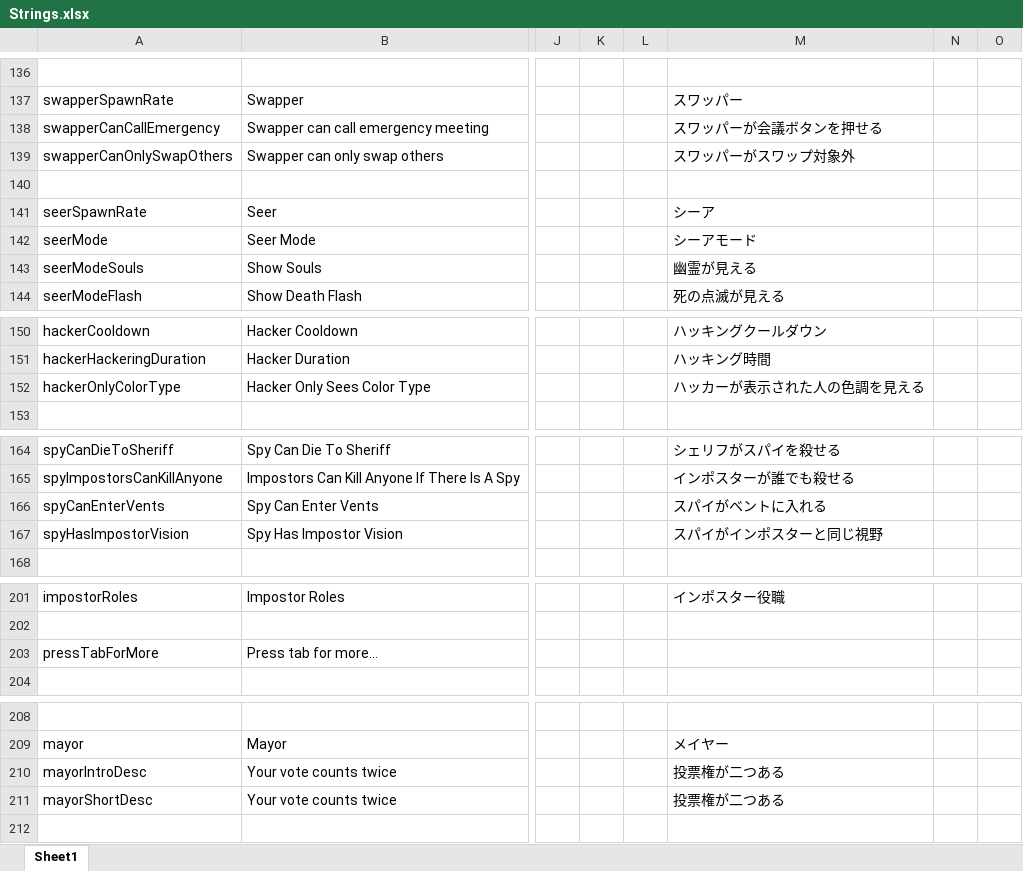
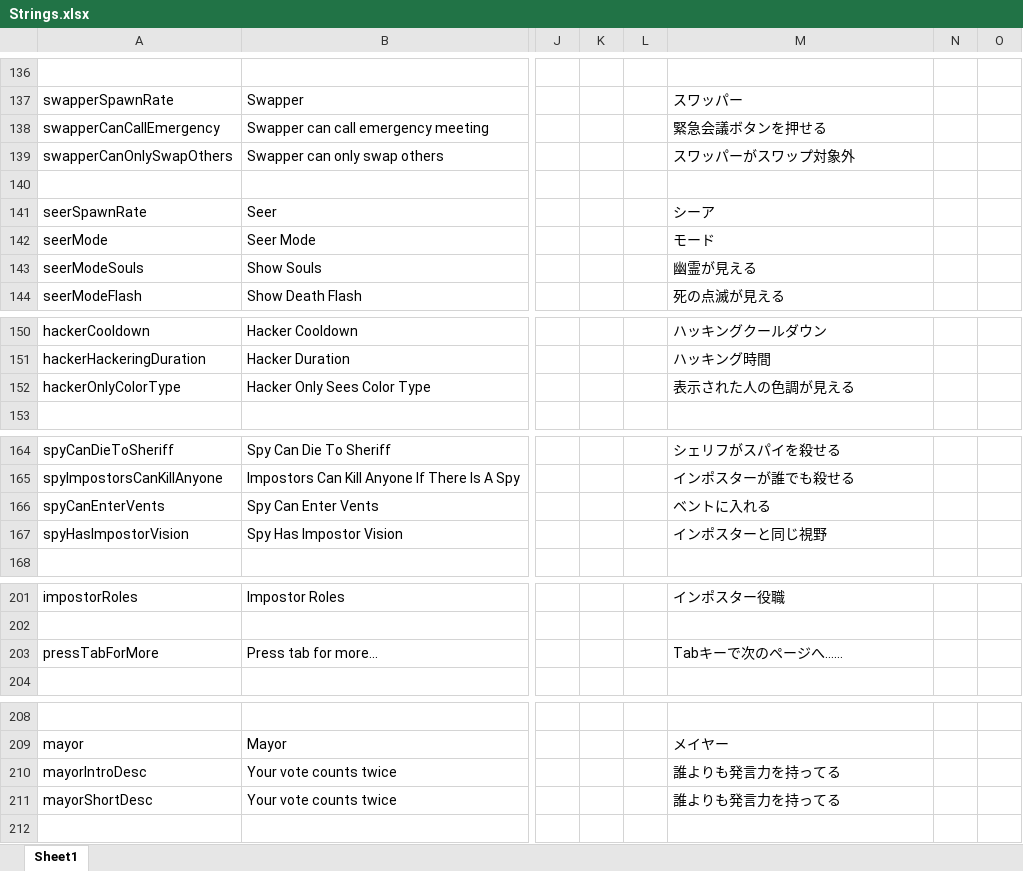
Before and after one commit to yukinogatari/TheOtherRoles-GM, an Excel workbook: Strings.xlsx, sheet Sheet1, drawn as a sheet; only a part is shown, gaps mark what is left out; values as stored, in another font and other column widths than the file's, no borders; the diff covers the shown part only; the diff names each change by its address in the sheet, - before the commit and + after, or states it on an @@ line.

```diff
--- a/Strings.xlsx (sheet Sheet1)
+++ b/Strings.xlsx (sheet Sheet1)
-M138: スワッパーが会議ボタンを押せる
+M138: 緊急会議ボタンを押せる
-M142: シーアモード
+M142: モード
-M152: ハッカーが表示された人の色調を見える
+M152: 表示された人の色調が見える
-M166: スパイがベントに入れる
+M166: ベントに入れる
-M167: スパイがインポスターと同じ視野
+M167: インポスターと同じ視野
-M203: (empty)
+M203: Tabキーで次のページへ……
-M210:M211: 投票権が二つある
+M210:M211: 誰よりも発言力を持ってる
```
Also changed, not shown: 7 added rows and 24 edited cells elsewhere in this sheet, 10 other files.
